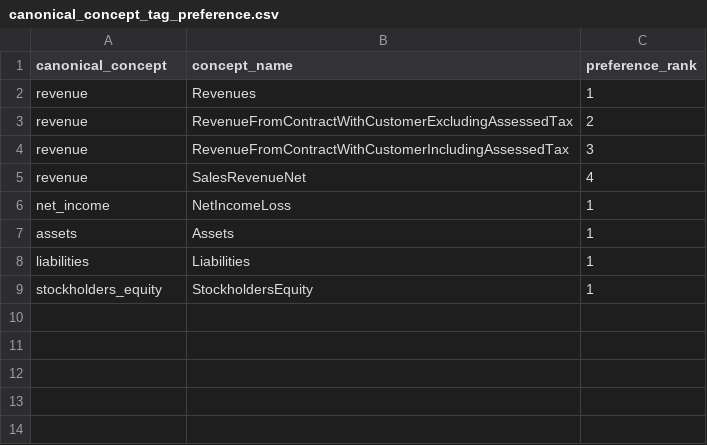
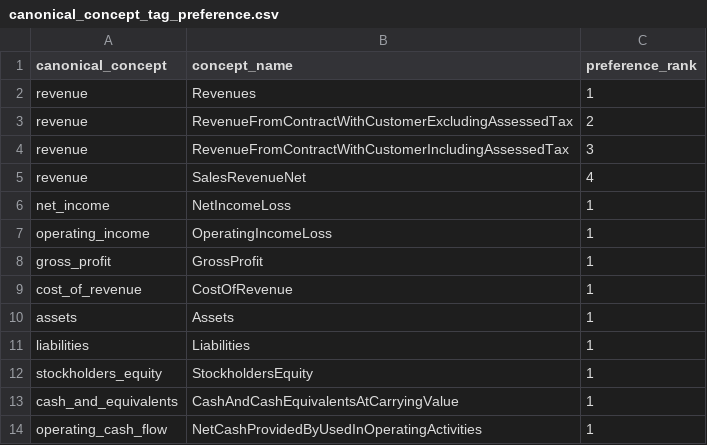
Before and after one commit to Pheluciam/financial-analytics-lakehouse-project, a CSV file: dbt/seeds/canonical_concept_tag_preference.csv, drawn as a sheet; the diff names each change by its address in the sheet, - before the commit and + after, or states it on an @@ line.

```diff
--- a/dbt/seeds/canonical_concept_tag_preference.csv
+++ b/dbt/seeds/canonical_concept_tag_preference.csv
+row 7: operating_income | OperatingIncomeLoss | 1
+row 8: gross_profit | GrossProfit | 1
+row 9: cost_of_revenue | CostOfRevenue | 1
+row 13: cash_and_equivalents | CashAndCashEquivalentsAtCarryingValue | 1
+row 14: operating_cash_flow | NetCashProvidedByUsedInOperatingActivities | 1
```
Also changed, not shown: dbt/seeds/canonical_concepts_dictionary.csv, 22 other files.
